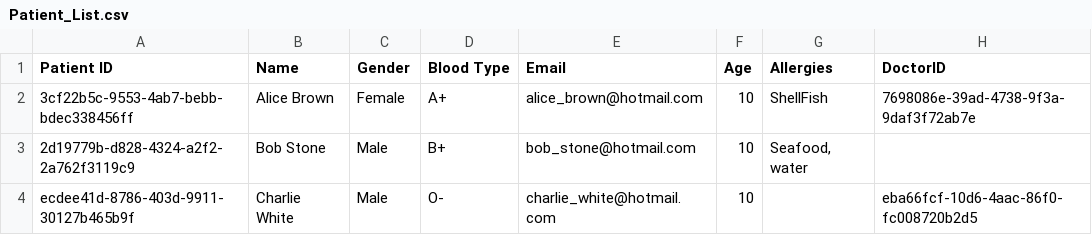
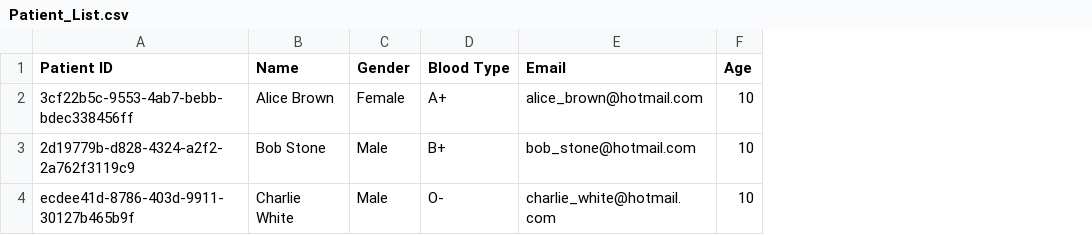
Before and after one commit to dtzr09/HMS, a CSV file: resources/Patient_List.csv, drawn as a sheet; the diff names each change by its address in the sheet, - before the commit and + after, or states it on an @@ line.

```diff
--- a/resources/Patient_List.csv
+++ b/resources/Patient_List.csv
-column G (Allergies), rows 2-3: ShellFish | Seafood, water
-column H (DoctorID), rows 2-4: 7698086e-39ad-4738-9f3a-9daf3f72ab7e |  | eba66fcf-10d6-4aac-86f0-fc008720b2d5
```
Also changed, not shown: resources/Staff_List.csv, 5 other files.
